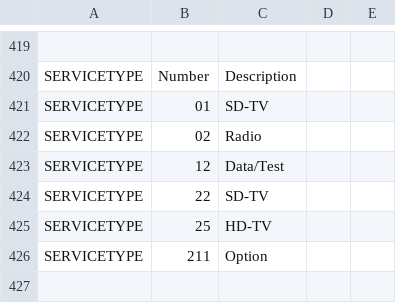
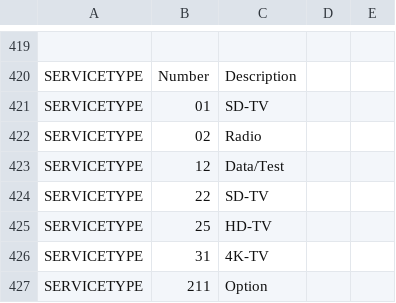
Before and after one commit to PredatH0r/ChanSort, a CSV file: ChanSort.Api/Lookup.csv, drawn as a sheet; only a part is shown, gaps mark what is left out.

Commit message:
- added ServiceType for 4K-TV
- prevent Panasonic channel list from having gaps in the numbers
- support for mixed channel lists (analog/digital, air/cable/sat/ip, ...)
- Sat-IP support for Panasonic
- fixed GlobalClone loader to read satellite info and include it in the channel UID
- detect "xx*.xml" files as GlobalClone (from hospitality TVs)
- updated warning about LG webOS firmware issues (supposedly working with newest firmware)
- upgrade to latest DevExpress library
- show warning for broken Samsung files where all bytes are 0

```diff
--- a/ChanSort.Api/Lookup.csv
+++ b/ChanSort.Api/Lookup.csv
@@ -425,2 +425,3 @@ SERVICETYPE;22;SD-TV
 SERVICETYPE;25;HD-TV
+SERVICETYPE;31;4K-TV
 SERVICETYPE;211;Option
```
Also changed, not shown: 34 other files.
